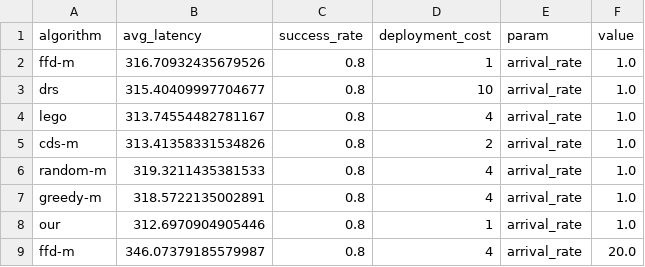
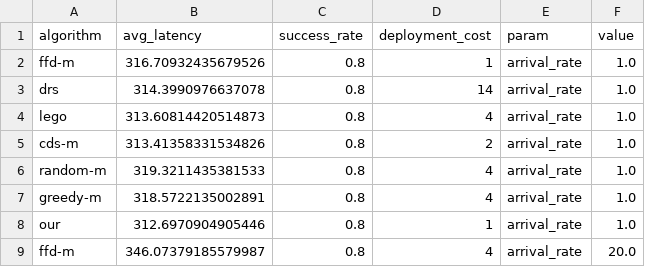
Before and after one commit to Shallow-W/2026-globecom, a CSV file: exp_reb/src/results/experiment_summary.csv, drawn as a sheet; only a part is shown; the diff covers the shown part only.

```diff
--- a/exp_reb/src/results/experiment_summary.csv
+++ b/exp_reb/src/results/experiment_summary.csv
@@ -2,4 +2,4 @@ algorithm,avg_latency,success_rate,deployment_cost,param,value
 ffd-m,316.70932435679526,0.8,1,arrival_rate,1.0
-drs,315.40409997704677,0.8,10,arrival_rate,1.0
-lego,313.74554482781167,0.8,4,arrival_rate,1.0
+drs,314.3990976637078,0.8,14,arrival_rate,1.0
+lego,313.60814420514873,0.8,4,arrival_rate,1.0
 cds-m,313.41358331534826,0.8,2,arrival_rate,1.0
```
Also changed, not shown: 21 added rows and 16 edited cells elsewhere in this file, 4 other files.
